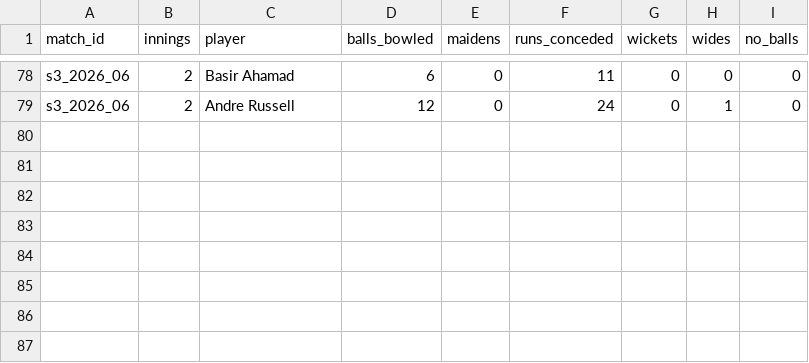
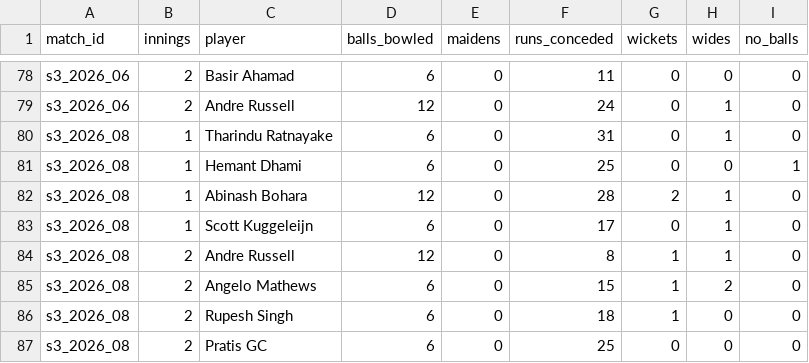
Before and after one commit to Dikshant-Neupane/CricNepal, a CSV file: data/capture/scorecard_bowling.csv, drawn as a sheet; only a part is shown, gaps mark what is left out; the diff names each change by its address in the sheet, - before the commit and + after, or states it on an @@ line.

```diff
--- a/data/capture/scorecard_bowling.csv
+++ b/data/capture/scorecard_bowling.csv
+row 80: s3_2026_08 | 1 | Tharindu Ratnayake | 6 | 0 | 31 | 0 | 1 | 0
+row 81: s3_2026_08 | 1 | Hemant Dhami | 6 | 0 | 25 | 0 | 0 | 1
+row 82: s3_2026_08 | 1 | Abinash Bohara | 12 | 0 | 28 | 2 | 1 | 0
+row 83: s3_2026_08 | 1 | Scott Kuggeleijn | 6 | 0 | 17 | 0 | 1 | 0
+row 84: s3_2026_08 | 2 | Andre Russell | 12 | 0 | 8 | 1 | 1 | 0
+row 85: s3_2026_08 | 2 | Angelo Mathews | 6 | 0 | 15 | 1 | 2 | 0
+row 86: s3_2026_08 | 2 | Rupesh Singh | 6 | 0 | 18 | 1 | 0 | 0
+row 87: s3_2026_08 | 2 | Pratis GC | 6 | 0 | 25 | 0 | 0 | 0
```
Also changed, not shown: data/capture/match_facts.csv, data/capture/scorecard_batting.csv, 2 other files.
